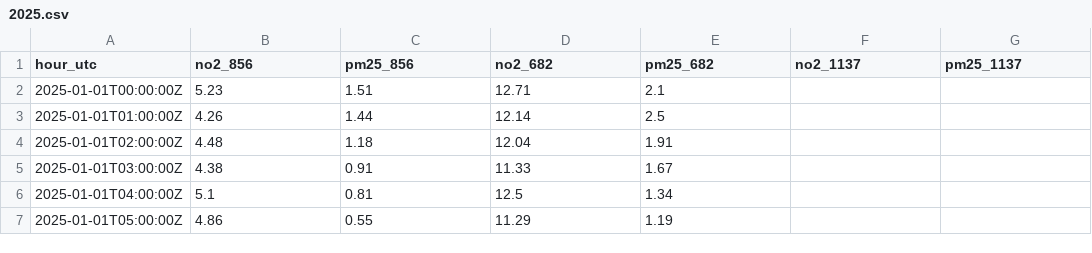
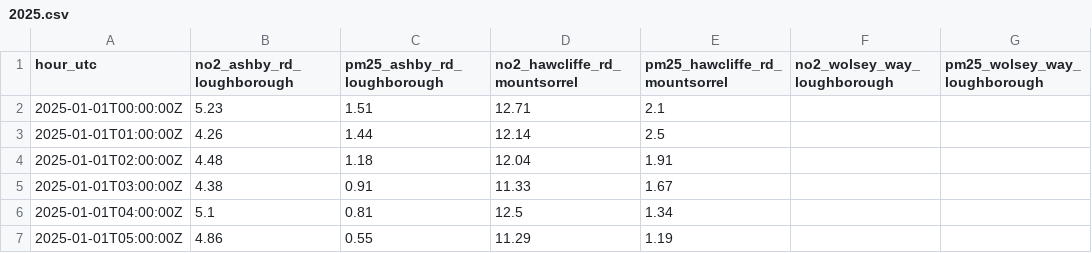
Before and after one commit to simonmaddox/dust-monitor, a CSV file: history/2025.csv, drawn as a sheet; only a part is shown.

```diff
--- a/history/2025.csv
+++ b/history/2025.csv
@@ -1,2 +1,2 @@
-hour_utc,no2_856,pm25_856,no2_682,pm25_682,no2_1137,pm25_1137
+hour_utc,no2_ashby_rd_loughborough,pm25_ashby_rd_loughborough,no2_hawcliffe_rd_mountsorrel,pm25_hawcliffe_rd_mountsorrel,no2_wolsey_way_loughborough,pm25_wolsey_way_loughborough
 2025-01-01T00:00:00Z,5.23,1.51,12.71,2.1,,
```
Also changed, not shown: history/2021.csv, history/2022.csv, 6 other files.
